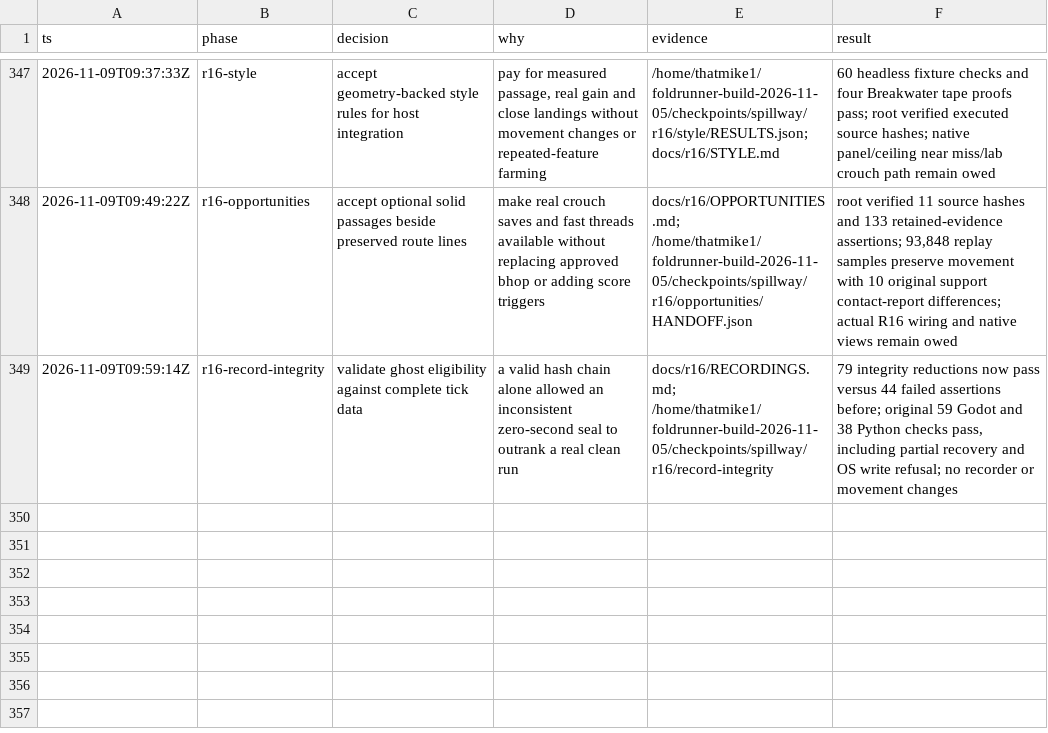
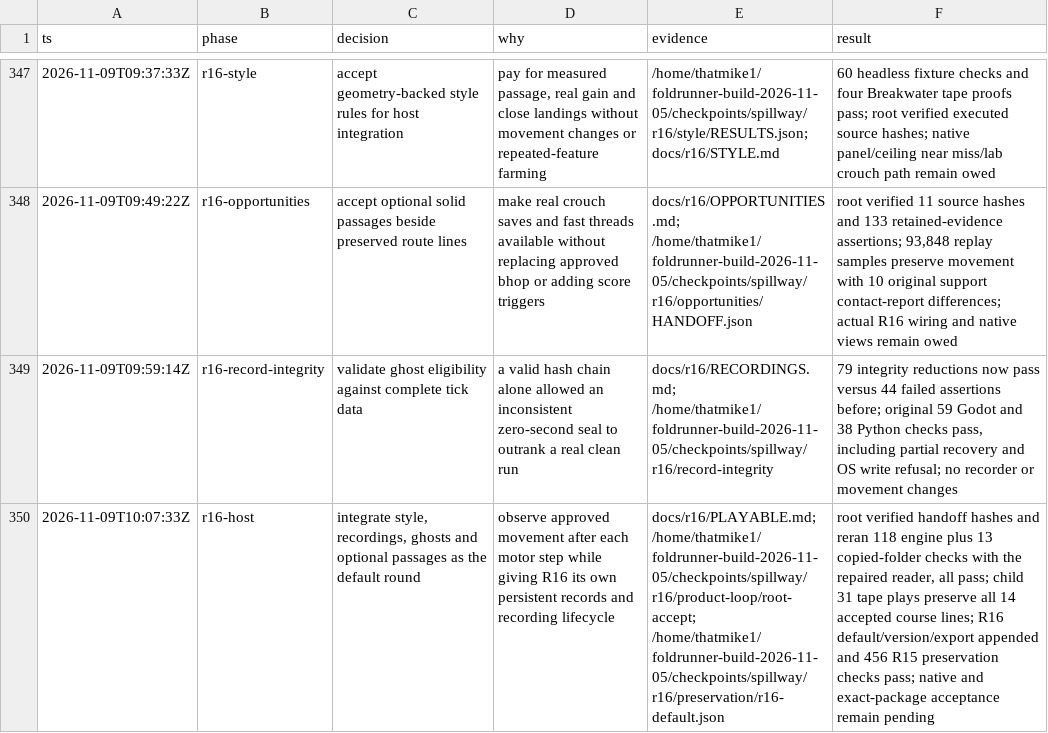
Before and after one commit to thatmike1/spillway, a TSV file: docs/reboot/decisions.tsv, drawn as a sheet; only a part is shown, gaps mark what is left out; the diff names each change by its address in the sheet, - before the commit and + after, or states it on an @@ line.

Commit message:
feat: make r16 style runs the default (ccChat-general-41fq.4)

```diff
--- a/docs/reboot/decisions.tsv
+++ b/docs/reboot/decisions.tsv
+row 350: 2026-11-09T10:07:33Z | r16-host | integrate style, recordings, ghosts and optional passages as the default round | observe approved movement after each motor step while giving R16 its own persistent records and recording lifecycle | docs/r16/PLAYABLE.md; /home/thatmike1/foldrunner-build-2026-11-05/checkpoints/spillway/r16/product-loop/root-accept; /home/thatmike1/foldrunner-build-2026-11-05/checkpoints/spillway/r16/preservation/r16-default.json | root verified handoff hashes and reran 118 engine plus 13 copied-folder checks with the repaired reader, all pass; child 31 tape plays preserve all 14 accepted course lines; R16 default/version/export appended and 456 R15 preservation checks pass; native and exact-package acceptance remain pending
```
Also changed, not shown: 18 other files.
